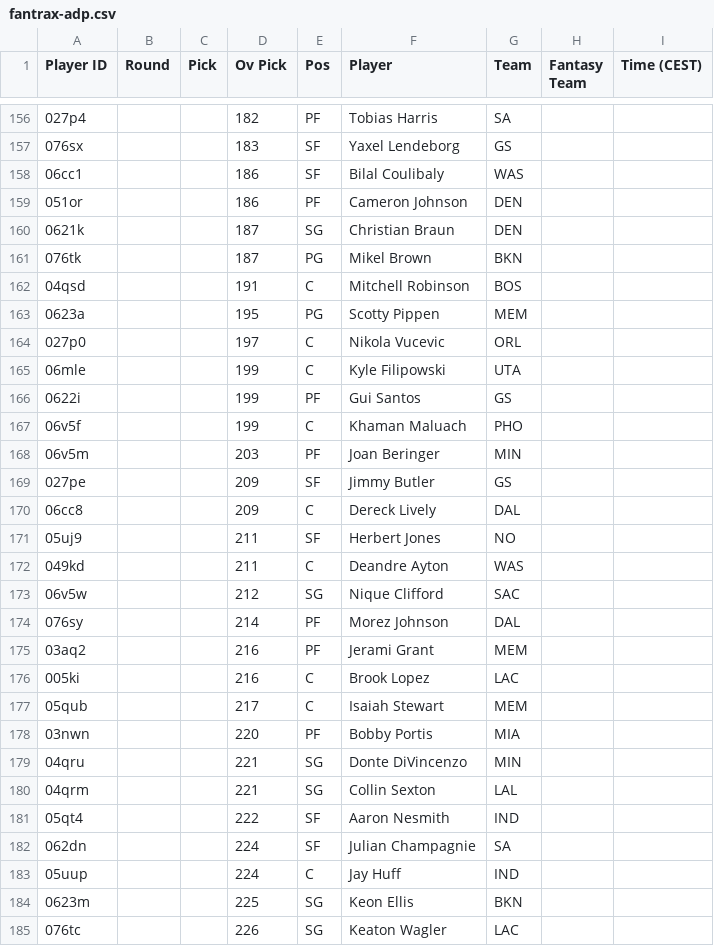
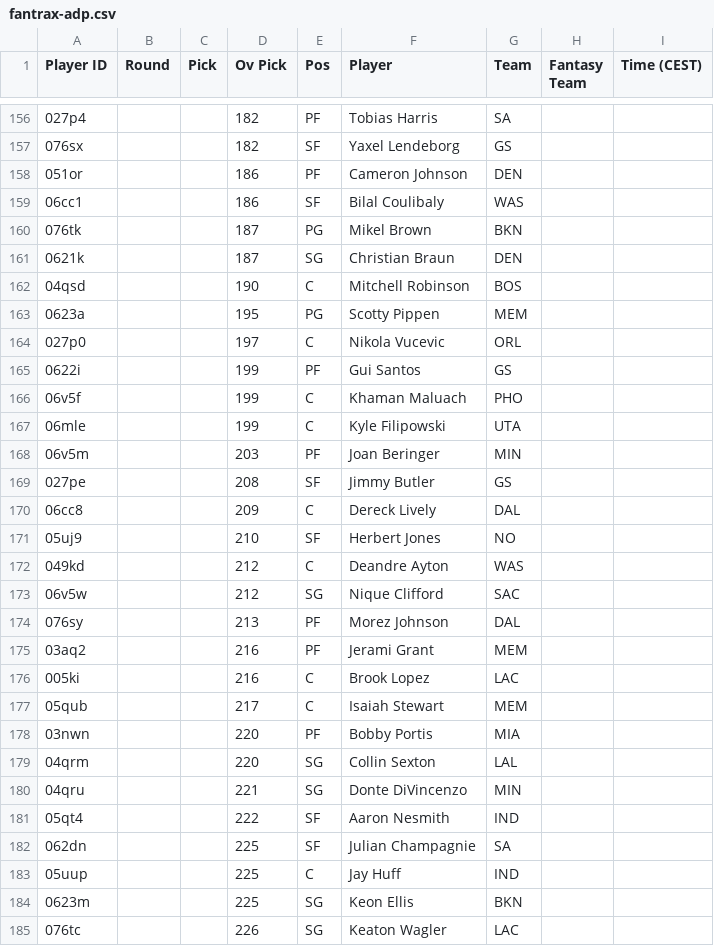
Before and after one commit to Pizzaratops/Citizens-of-Funkytown, a CSV file: projections/data/fantrax-adp.csv, drawn as a sheet; only a part is shown, gaps mark what is left out; the diff covers the shown part only.

```diff
--- a/projections/data/fantrax-adp.csv
+++ b/projections/data/fantrax-adp.csv
@@ -156,20 +156,20 @@
 "027p4","","","182","PF","Tobias Harris","SA","",""
-"076sx","","","183","SF","Yaxel Lendeborg","GS","",""
+"076sx","","","182","SF","Yaxel Lendeborg","GS","",""
+"051or","","","186","PF","Cameron Johnson","DEN","",""
 "06cc1","","","186","SF","Bilal Coulibaly","WAS","",""
-"051or","","","186","PF","Cameron Johnson","DEN","",""
+"076tk","","","187","PG","Mikel Brown","BKN","",""
 "0621k","","","187","SG","Christian Braun","DEN","",""
-"076tk","","","187","PG","Mikel Brown","BKN","",""
-"04qsd","","","191","C","Mitchell Robinson","BOS","",""
+"04qsd","","","190","C","Mitchell Robinson","BOS","",""
 "0623a","","","195","PG","Scotty Pippen","MEM","",""
 "027p0","","","197","C","Nikola Vucevic","ORL","",""
-"06mle","","","199","C","Kyle Filipowski","UTA","",""
 "0622i","","","199","PF","Gui Santos","GS","",""
 "06v5f","","","199","C","Khaman Maluach","PHO","",""
+"06mle","","","199","C","Kyle Filipowski","UTA","",""
 "06v5m","","","203","PF","Joan Beringer","MIN","",""
-"027pe","","","209","SF","Jimmy Butler","GS","",""
+"027pe","","","208","SF","Jimmy Butler","GS","",""
 "06cc8","","","209","C","Dereck Lively","DAL","",""
-"05uj9","","","211","SF","Herbert Jones","NO","",""
-"049kd","","","211","C","Deandre Ayton","WAS","",""
+"05uj9","","","210","SF","Herbert Jones","NO","",""
+"049kd","","","212","C","Deandre Ayton","WAS","",""
 "06v5w","","","212","SG","Nique Clifford","SAC","",""
-"076sy","","","214","PF","Morez Johnson","DAL","",""
+"076sy","","","213","PF","Morez Johnson","DAL","",""
 "03aq2","","","216","PF","Jerami Grant","MEM","",""
@@ -178,7 +178,7 @@
 "03nwn","","","220","PF","Bobby Portis","MIA","",""
+"04qrm","","","220","SG","Collin Sexton","LAL","",""
 "04qru","","","221","SG","Donte DiVincenzo","MIN","",""
-"04qrm","","","221","SG","Collin Sexton","LAL","",""
 "05qt4","","","222","SF","Aaron Nesmith","IND","",""
-"062dn","","","224","SF","Julian Champagnie","SA","",""
-"05uup","","","224","C","Jay Huff","IND","",""
+"062dn","","","225","SF","Julian Champagnie","SA","",""
+"05uup","","","225","C","Jay Huff","IND","",""
 "0623m","","","225","SG","Keon Ellis","BKN","",""
```
Also changed, not shown: 3 added rows, 3 removed rows, 3 moved rows and 18 edited cells elsewhere in this file, 1 other file.
